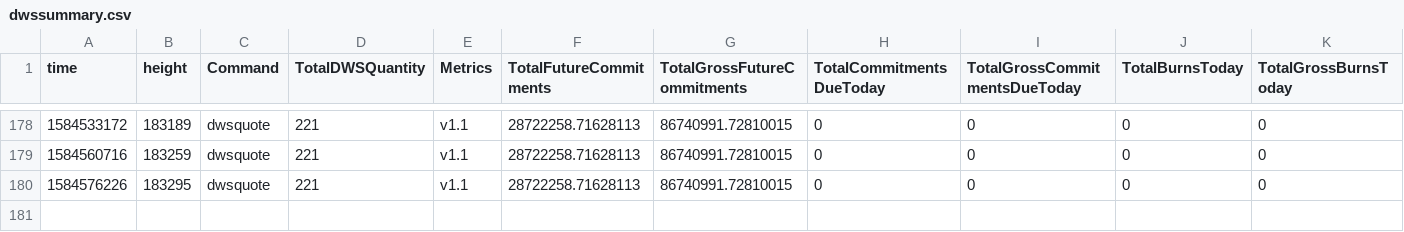
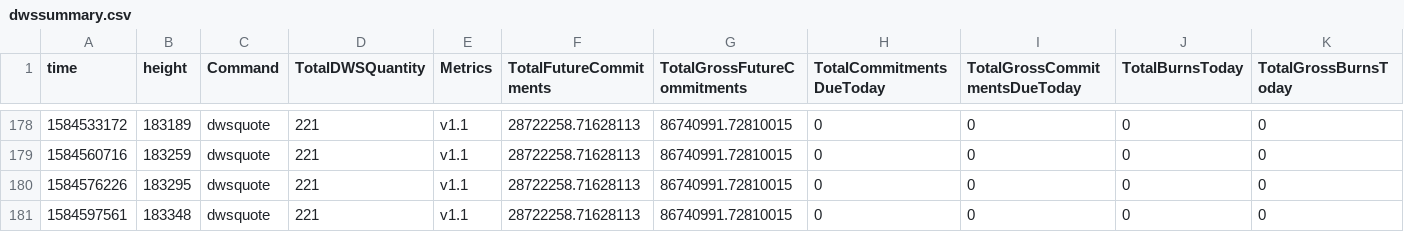
Before and after one commit to biblepay-community/bbp_stats, a CSV file: dwssummary.csv, drawn as a sheet; only a part is shown, gaps mark what is left out; rows hold the shown columns only; the diff names each change by its address in the sheet, - before the commit and + after, or states it on an @@ line.

```diff
--- a/dwssummary.csv
+++ b/dwssummary.csv
+row 181: 1584597561 | 183348 | dwsquote | 221 | v1.1 | 28722258.71628113 | 86740991.72810015 | 0 | 0 | 0 | 0
```
Also changed, not shown: reward.csv, wcg-leaderboard.csv, 2 other files.
